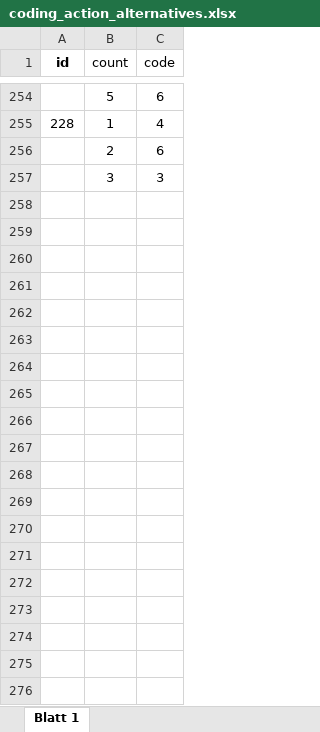
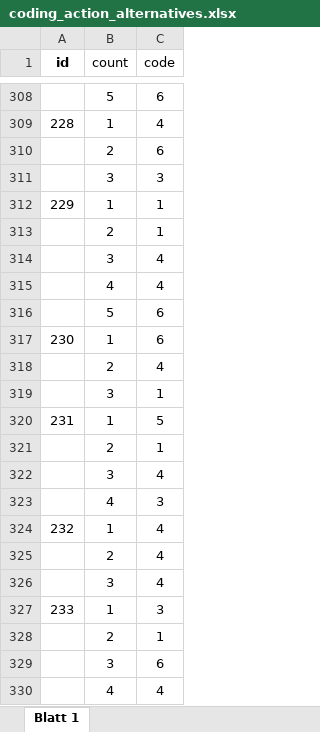
Before and after one commit to MandyKlatt/Mandy-PhD, an Excel workbook: 01_studies/01_Laborstudie ProVisioNET/R script/action alternatives/data/coding_action_alternatives.xlsx, sheet Blatt 1, drawn as a sheet; only a part is shown, gaps mark what is left out; values as stored, in another font and other column widths than the file's, no borders; the diff covers the shown part only; the diff names each change by its address in the sheet, - before the commit and + after, or states it on an @@ line.

```diff
--- a/01_studies/01_Laborstudie ProVisioNET/R script/action alternatives/data/coding_action_alternatives.xlsx (sheet Blatt 1)
+++ b/01_studies/01_Laborstudie ProVisioNET/R script/action alternatives/data/coding_action_alternatives.xlsx (sheet Blatt 1)
+row 312: 229 | 1 | 1
+row 313:  | 2 | 1
+row 314:  | 3 | 4
+row 315:  | 4 | 4
+row 316:  | 5 | 6
+row 317: 230 | 1 | 6
+row 318:  | 2 | 4
+row 319:  | 3 | 1
+row 320: 231 | 1 | 5
+row 321:  | 2 | 1
+row 322:  | 3 | 4
+row 323:  | 4 | 3
+row 324: 232 | 1 | 4
+row 325:  | 2 | 4
+row 326:  | 3 | 4
+row 327: 233 | 1 | 3
+row 328:  | 2 | 1
+row 329:  | 3 | 6
+row 330:  | 4 | 4
```
Also changed, not shown: 104 added rows elsewhere in this sheet, 7 other files.
